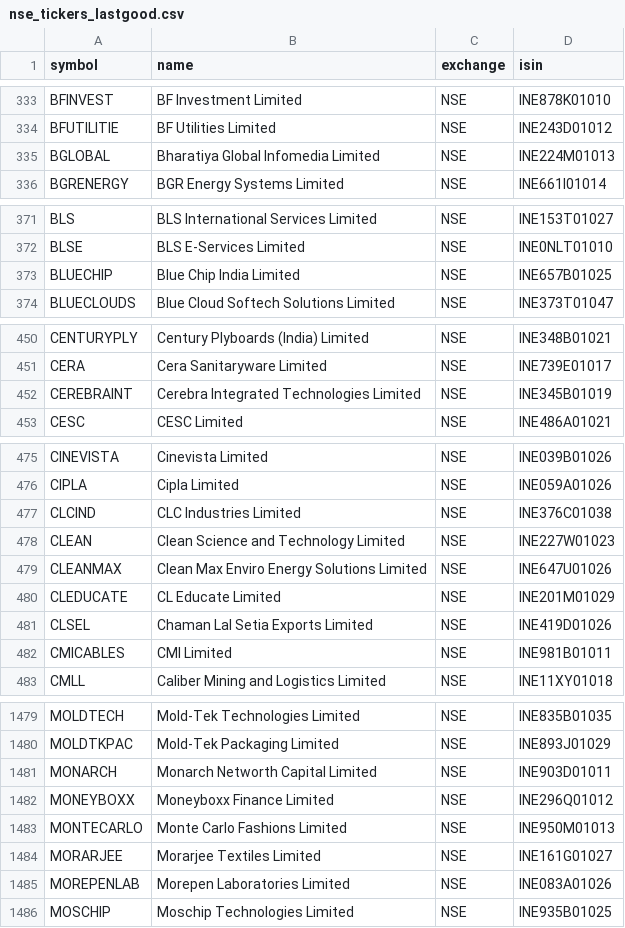
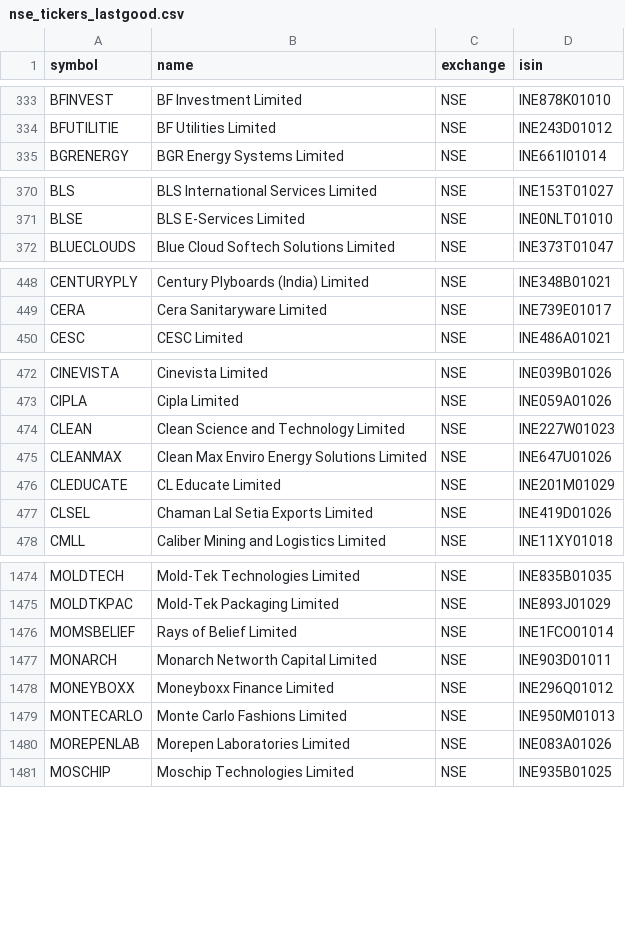
Before and after one commit to Aakash10867/graham-agent, a CSV file: nse_tickers_lastgood.csv, drawn as a sheet; only a part is shown, gaps mark what is left out; removed rows and columns are numbered as before the commit, all else as after; the diff covers the shown part only; the diff names each change by its address in the sheet, - before the commit and + after, or states it on an @@ line.

```diff
--- a/nse_tickers_lastgood.csv
+++ b/nse_tickers_lastgood.csv
-row 335: BGLOBAL | Bharatiya Global Infomedia Limited | NSE | INE224M01013
-row 373: BLUECHIP | Blue Chip India Limited | NSE | INE657B01025
-row 452: CEREBRAINT | Cerebra Integrated Technologies Limited | NSE | INE345B01019
-row 477: CLCIND | CLC Industries Limited | NSE | INE376C01038
-row 482: CMICABLES | CMI Limited | NSE | INE981B01011
+row 1476: MOMSBELIEF | Rays of Belief Limited | NSE | INE1FCO01014
-row 1484: MORARJEE | Morarjee Textiles Limited | NSE | INE161G01027
```
Also changed, not shown: 3 added rows and 13 removed rows elsewhere in this file, 3 other files.
